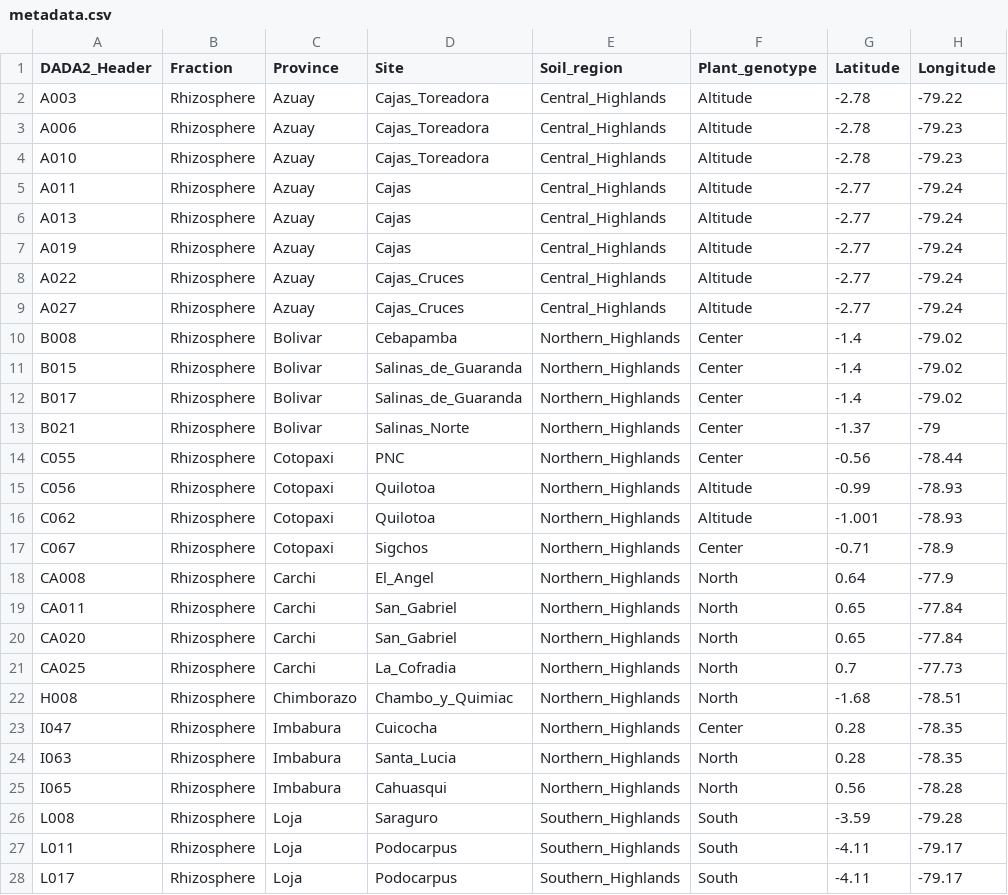
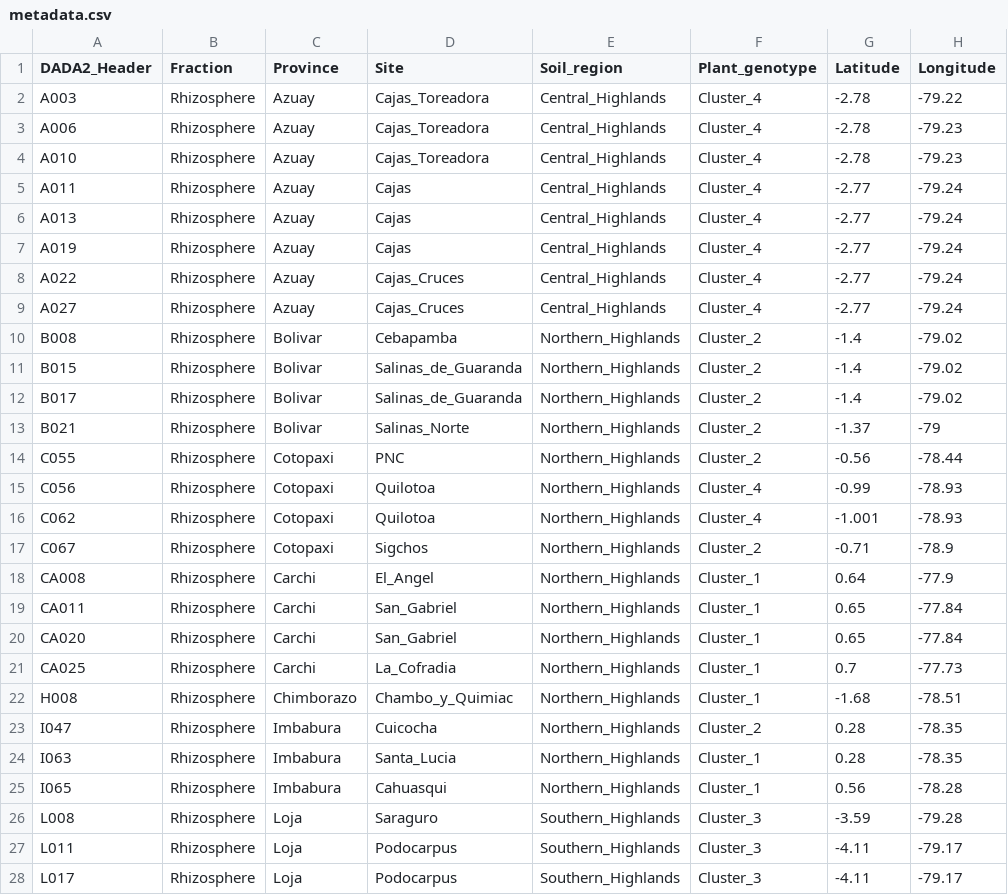
Before and after one commit to darioxr/rhizosphere_Vfloribundum, a CSV file: Raw_data/metadata.csv, drawn as a sheet; only a part is shown; the diff covers the shown part only; the diff names each change by its address in the sheet, - before the commit and + after, or states it on an @@ line.

Commit message:
Update metadata.csv

```diff
--- a/Raw_data/metadata.csv
+++ b/Raw_data/metadata.csv
-F2:F9 (Plant_genotype): Altitude
+F2:F9 (Plant_genotype): Cluster_4
-F10:F14 (Plant_genotype): Center
+F10:F14 (Plant_genotype): Cluster_2
-F15:F16 (Plant_genotype): Altitude
+F15:F16 (Plant_genotype): Cluster_4
-F17 (Plant_genotype): Center
+F17 (Plant_genotype): Cluster_2
-F18:F22 (Plant_genotype): North
+F18:F22 (Plant_genotype): Cluster_1
-F23 (Plant_genotype): Center
+F23 (Plant_genotype): Cluster_2
-F24:F25 (Plant_genotype): North
+F24:F25 (Plant_genotype): Cluster_1
-F26:F28 (Plant_genotype): South
+F26:F28 (Plant_genotype): Cluster_3
```
Also changed, not shown: 12 edited cells elsewhere in this file.
